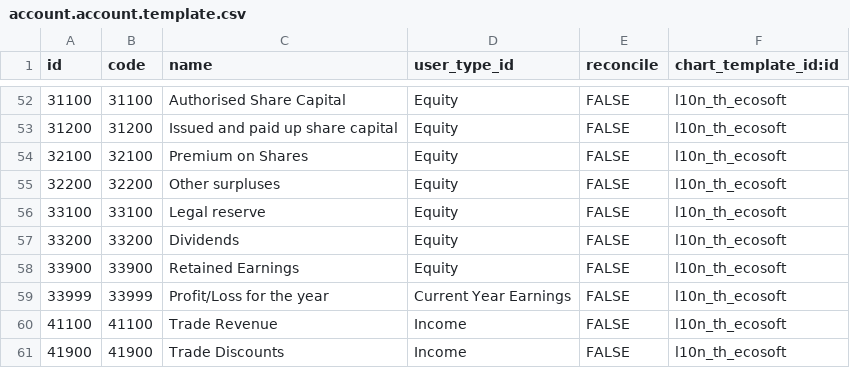
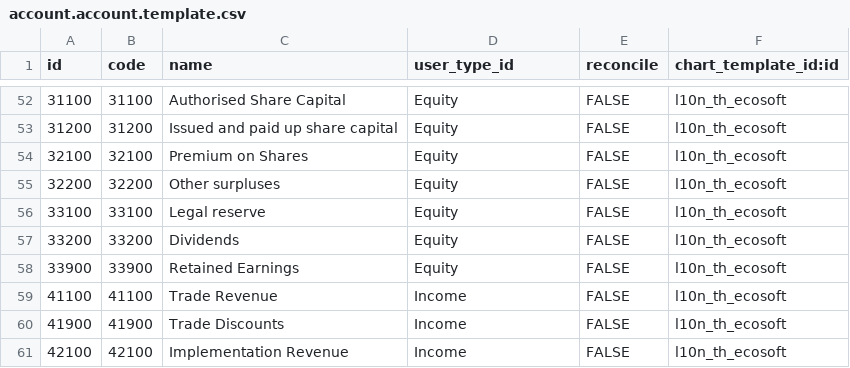
Before and after one commit to kittiu/ecosoft_erp, a CSV file: l10n_th_ecosoft/data/account.account.template.csv, drawn as a sheet; only a part is shown, gaps mark what is left out; the shorter side is filled out with more unchanged rows.

```diff
--- a/l10n_th_ecosoft/data/account.account.template.csv
+++ b/l10n_th_ecosoft/data/account.account.template.csv
@@ -58,3 +58,2 @@ id,code,name,user_type_id,reconcile,chart_template_id:id
 33900,33900,Retained Earnings,Equity,FALSE,l10n_th_ecosoft
-33999,33999,Profit/Loss for the year,Current Year Earnings,FALSE,l10n_th_ecosoft
 41100,41100,Trade Revenue,Income,FALSE,l10n_th_ecosoft
```
